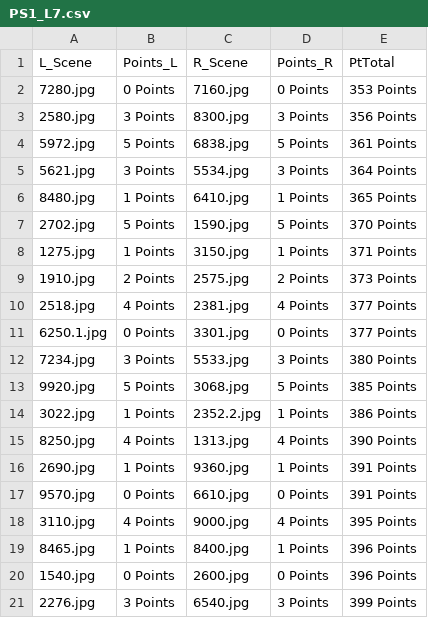
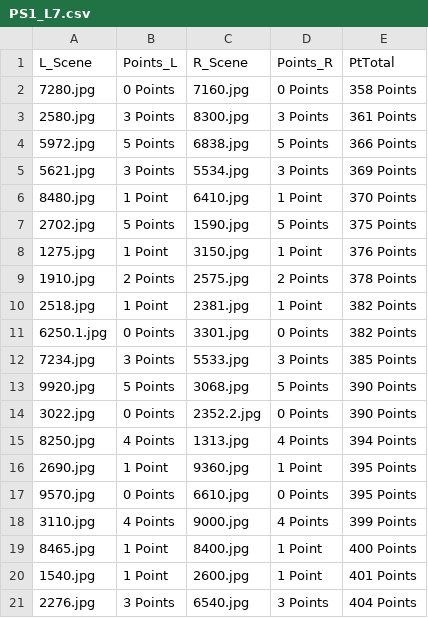
Before and after one commit to DaPsyientist/EpiDM, a CSV file: PsyExp_E/PS1_L7.csv, drawn as a sheet; only a part is shown; the diff covers the shown part only.

```diff
--- a/PsyExp_E/PS1_L7.csv
+++ b/PsyExp_E/PS1_L7.csv
@@ -1,21 +1,21 @@
 L_Scene,Points_L,R_Scene,Points_R,PtTotal
-7280.jpg,0 Points,7160.jpg,0 Points,353 Points
-2580.jpg,3 Points,8300.jpg,3 Points,356 Points
-5972.jpg,5 Points,6838.jpg,5 Points,361 Points
-5621.jpg,3 Points,5534.jpg,3 Points,364 Points
-8480.jpg,1 Points,6410.jpg,1 Points,365 Points
-2702.jpg,5 Points,1590.jpg,5 Points,370 Points
-1275.jpg,1 Points,3150.jpg,1 Points,371 Points
-1910.jpg,2 Points,2575.jpg,2 Points,373 Points
-2518.jpg,4 Points,2381.jpg,4 Points,377 Points
-6250.1.jpg,0 Points,3301.jpg,0 Points,377 Points
-7234.jpg,3 Points,5533.jpg,3 Points,380 Points
-9920.jpg,5 Points,3068.jpg,5 Points,385 Points
-3022.jpg,1 Points,2352.2.jpg,1 Points,386 Points
-8250.jpg,4 Points,1313.jpg,4 Points,390 Points
-2690.jpg,1 Points,9360.jpg,1 Points,391 Points
-9570.jpg,0 Points,6610.jpg,0 Points,391 Points
-3110.jpg,4 Points,9000.jpg,4 Points,395 Points
-8465.jpg,1 Points,8400.jpg,1 Points,396 Points
-1540.jpg,0 Points,2600.jpg,0 Points,396 Points
-2276.jpg,3 Points,6540.jpg,3 Points,399 Points
+7280.jpg,0 Points,7160.jpg,0 Points,358 Points
+2580.jpg,3 Points,8300.jpg,3 Points,361 Points
+5972.jpg,5 Points,6838.jpg,5 Points,366 Points
+5621.jpg,3 Points,5534.jpg,3 Points,369 Points
+8480.jpg,1 Point,6410.jpg,1 Point,370 Points
+2702.jpg,5 Points,1590.jpg,5 Points,375 Points
+1275.jpg,1 Point,3150.jpg,1 Point,376 Points
+1910.jpg,2 Points,2575.jpg,2 Points,378 Points
+2518.jpg,1 Point,2381.jpg,1 Point,382 Points
+6250.1.jpg,0 Points,3301.jpg,0 Points,382 Points
+7234.jpg,3 Points,5533.jpg,3 Points,385 Points
+9920.jpg,5 Points,3068.jpg,5 Points,390 Points
+3022.jpg,0 Points,2352.2.jpg,0 Points,390 Points
+8250.jpg,4 Points,1313.jpg,4 Points,394 Points
+2690.jpg,1 Point,9360.jpg,1 Point,395 Points
+9570.jpg,0 Points,6610.jpg,0 Points,395 Points
+3110.jpg,4 Points,9000.jpg,4 Points,399 Points
+8465.jpg,1 Point,8400.jpg,1 Point,400 Points
+1540.jpg,1 Point,2600.jpg,1 Point,401 Points
+2276.jpg,3 Points,6540.jpg,3 Points,404 Points
```
Also changed, not shown: 4 edited cells elsewhere in this file, PsyExp_E/PS1_L2.csv, PsyExp_E/PS1_L3.csv, 21 other files.
